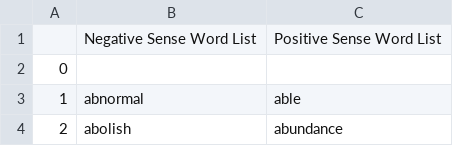
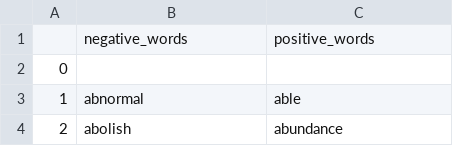
Before and after one commit to Mentorzx/Hermes, a CSV file: datasets/sentiment_words.csv, drawn as a sheet; only a part is shown.

Commit message:
Substituição do webcrawler por um dataset

```diff
--- a/datasets/sentiment_words.csv
+++ b/datasets/sentiment_words.csv
@@ -1,2 +1,2 @@
-"","Negative Sense Word List","Positive Sense Word List"
+"","negative_words","positive_words"
 "0","",""
```
Also changed, not shown: 5 other files.
